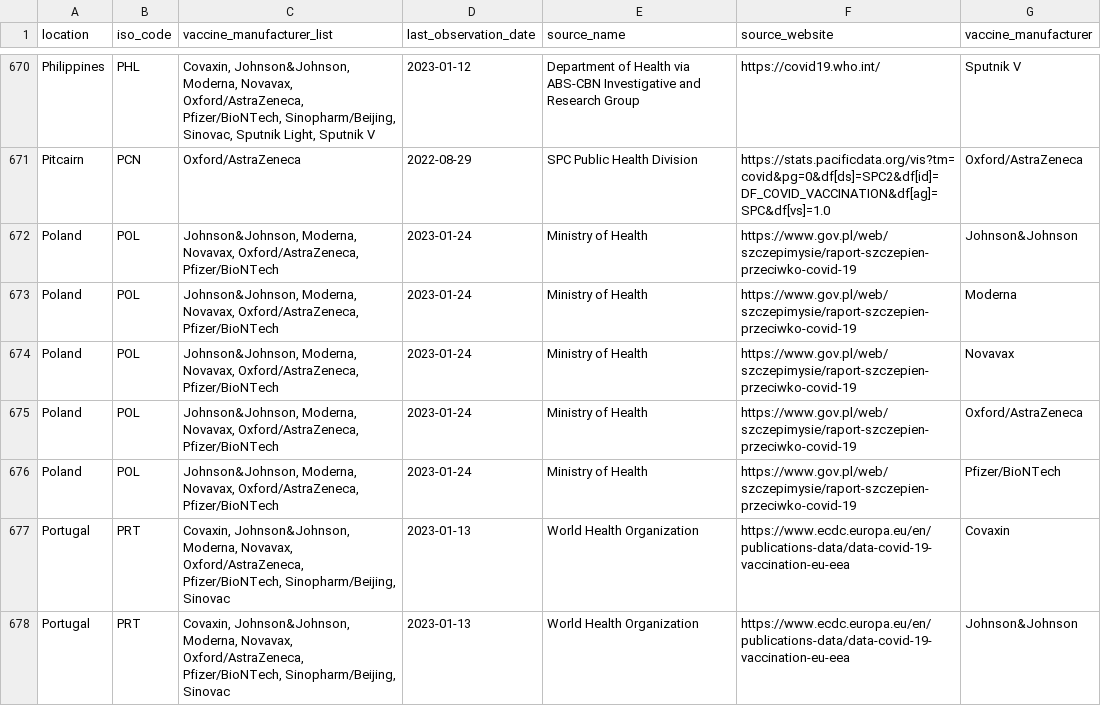
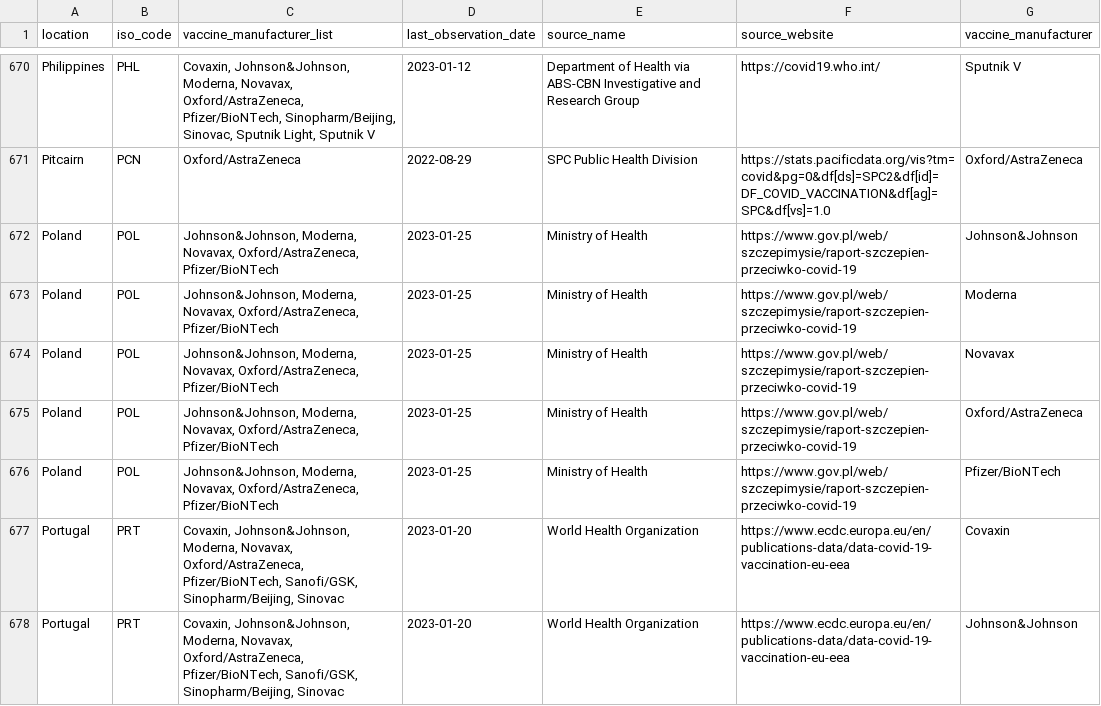
Before and after one commit to CDCgov/ITF_Power_BI, a CSV file: itf_dashboard/output/vaccinations_manufacturers.csv, drawn as a sheet; only a part is shown, gaps mark what is left out; the diff covers the shown part only.

```diff
--- a/itf_dashboard/output/vaccinations_manufacturers.csv
+++ b/itf_dashboard/output/vaccinations_manufacturers.csv
@@ -671,8 +671,8 @@ Philippines,PHL,"Covaxin, Johnson&Johnson, Moderna, Novavax, Oxford/AstraZeneca,
 Pitcairn,PCN,Oxford/AstraZeneca,2022-08-29,SPC Public Health Division,https://stats.pacificdata.org/vis?tm=covid&pg=0&df[ds]=SPC2&df[id]=DF_COVID_VACCINATION&df[ag]=SPC&df[vs]=1.0,Oxford/AstraZeneca
-Poland,POL,"Johnson&Johnson, Moderna, Novavax, Oxford/AstraZeneca, Pfizer/BioNTech",2023-01-24,Ministry of Health,https://www.gov.pl/web/szczepimysie/raport-szczepien-przeciwko-covid-19,Johnson&Johnson
-Poland,POL,"Johnson&Johnson, Moderna, Novavax, Oxford/AstraZeneca, Pfizer/BioNTech",2023-01-24,Ministry of Health,https://www.gov.pl/web/szczepimysie/raport-szczepien-przeciwko-covid-19,Moderna
-Poland,POL,"Johnson&Johnson, Moderna, Novavax, Oxford/AstraZeneca, Pfizer/BioNTech",2023-01-24,Ministry of Health,https://www.gov.pl/web/szczepimysie/raport-szczepien-przeciwko-covid-19,Novavax
-Poland,POL,"Johnson&Johnson, Moderna, Novavax, Oxford/AstraZeneca, Pfizer/BioNTech",2023-01-24,Ministry of Health,https://www.gov.pl/web/szczepimysie/raport-szczepien-przeciwko-covid-19,Oxford/AstraZeneca
-Poland,POL,"Johnson&Johnson, Moderna, Novavax, Oxford/AstraZeneca, Pfizer/BioNTech",2023-01-24,Ministry of Health,https://www.gov.pl/web/szczepimysie/raport-szczepien-przeciwko-covid-19,Pfizer/BioNTech
-Portugal,PRT,"Covaxin, Johnson&Johnson, Moderna, Novavax, Oxford/AstraZeneca, Pfizer/BioNTech, Sinopharm/Beijing, Sinovac",2023-01-13,World Health Organization,https://www.ecdc.europa.eu/en/publications-data/data-covid-19-vaccination-eu-eea,Covaxin
-Portugal,PRT,"Covaxin, Johnson&Johnson, Moderna, Novavax, Oxford/AstraZeneca, Pfizer/BioNTech, Sinopharm/Beijing, Sinovac",2023-01-13,World Health Organization,https://www.ecdc.europa.eu/en/publications-data/data-covid-19-vaccination-eu-eea,Johnson&Johnson
+Poland,POL,"Johnson&Johnson, Moderna, Novavax, Oxford/AstraZeneca, Pfizer/BioNTech",2023-01-25,Ministry of Health,https://www.gov.pl/web/szczepimysie/raport-szczepien-przeciwko-covid-19,Johnson&Johnson
+Poland,POL,"Johnson&Johnson, Moderna, Novavax, Oxford/AstraZeneca, Pfizer/BioNTech",2023-01-25,Ministry of Health,https://www.gov.pl/web/szczepimysie/raport-szczepien-przeciwko-covid-19,Moderna
+Poland,POL,"Johnson&Johnson, Moderna, Novavax, Oxford/AstraZeneca, Pfizer/BioNTech",2023-01-25,Ministry of Health,https://www.gov.pl/web/szczepimysie/raport-szczepien-przeciwko-covid-19,Novavax
+Poland,POL,"Johnson&Johnson, Moderna, Novavax, Oxford/AstraZeneca, Pfizer/BioNTech",2023-01-25,Ministry of Health,https://www.gov.pl/web/szczepimysie/raport-szczepien-przeciwko-covid-19,Oxford/AstraZeneca
+Poland,POL,"Johnson&Johnson, Moderna, Novavax, Oxford/AstraZeneca, Pfizer/BioNTech",2023-01-25,Ministry of Health,https://www.gov.pl/web/szczepimysie/raport-szczepien-przeciwko-covid-19,Pfizer/BioNTech
+Portugal,PRT,"Covaxin, Johnson&Johnson, Moderna, Novavax, Oxford/AstraZeneca, Pfizer/BioNTech, Sanofi/GSK, Sinopharm/Beijing, Sinovac",2023-01-20,World Health Organization,https://www.ecdc.europa.eu/en/publications-data/data-covid-19-vaccination-eu-eea,Covaxin
+Portugal,PRT,"Covaxin, Johnson&Johnson, Moderna, Novavax, Oxford/AstraZeneca, Pfizer/BioNTech, Sanofi/GSK, Sinopharm/Beijing, Sinovac",2023-01-20,World Health Organization,https://www.ecdc.europa.eu/en/publications-data/data-covid-19-vaccination-eu-eea,Johnson&Johnson
```
Also changed, not shown: 1 added row and 137 edited cells elsewhere in this file, itf_dashboard/output/hosp_data_latest.csv, itf_dashboard/output/preferred_testpos7.csv, 3 other files.
